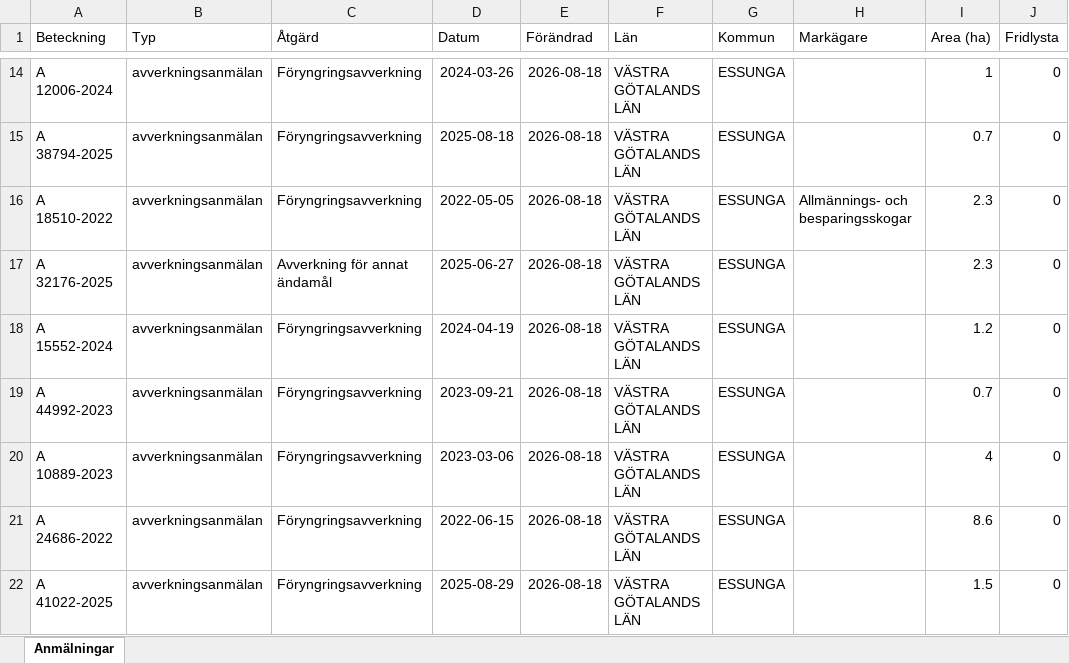
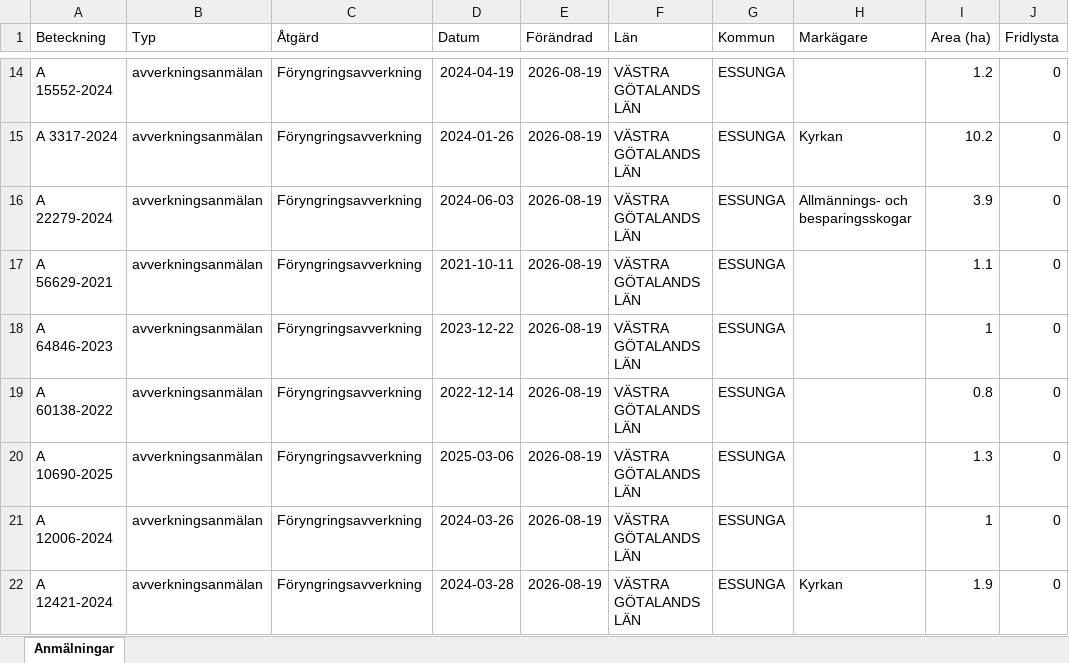
Before and after one commit to klasma/Logging_1445, an Excel workbook: Översikt ESSUNGA.xlsx, sheet Anmälningar, drawn as a sheet; only a part is shown, gaps mark what is left out; values as stored, in another font and other column widths than the file's, no borders; the diff covers the shown part only; the diff names each change by its address in the sheet, - before the commit and + after, or states it on an @@ line.

```diff
--- a/Översikt ESSUNGA.xlsx (sheet Anmälningar)
+++ b/Översikt ESSUNGA.xlsx (sheet Anmälningar)
-A14 (Beteckning): A 12006-2024
+A14 (Beteckning): A 15552-2024
-D14 (Datum): 2024-03-26
+D14 (Datum): 2024-04-19
-E14:E22 (Förändrad): 2026-08-18
+E14:E22 (Förändrad): 2026-08-19
-I14 (Area (ha)): 1
+I14 (Area (ha)): 1.2
-A15 (Beteckning): A 38794-2025
+A15 (Beteckning): A 3317-2024
-D15 (Datum): 2025-08-18
+D15 (Datum): 2024-01-26
-H15 (Markägare): (empty)
+H15 (Markägare): Kyrkan
-I15 (Area (ha)): 0.7
+I15 (Area (ha)): 10.2
-A16 (Beteckning): A 18510-2022
+A16 (Beteckning): A 22279-2024
-D16 (Datum): 2022-05-05
+D16 (Datum): 2024-06-03
-I16 (Area (ha)): 2.3
+I16 (Area (ha)): 3.9
-A17 (Beteckning): A 32176-2025
+A17 (Beteckning): A 56629-2021
-C17 (Åtgärd): Avverkning för annat ändamål
+C17 (Åtgärd): Föryngringsavverkning
-D17 (Datum): 2025-06-27
+D17 (Datum): 2021-10-11
-I17 (Area (ha)): 2.3
+I17 (Area (ha)): 1.1
-A18 (Beteckning): A 15552-2024
+A18 (Beteckning): A 64846-2023
-D18 (Datum): 2024-04-19
+D18 (Datum): 2023-12-22
-I18 (Area (ha)): 1.2
+I18 (Area (ha)): 1
-A19 (Beteckning): A 44992-2023
+A19 (Beteckning): A 60138-2022
-D19 (Datum): 2023-09-21
+D19 (Datum): 2022-12-14
-I19 (Area (ha)): 0.7
+I19 (Area (ha)): 0.8
-A20 (Beteckning): A 10889-2023
+A20 (Beteckning): A 10690-2025
-D20 (Datum): 2023-03-06
+D20 (Datum): 2025-03-06
-I20 (Area (ha)): 4
+I20 (Area (ha)): 1.3
-A21 (Beteckning): A 24686-2022
+A21 (Beteckning): A 12006-2024
-D21 (Datum): 2022-06-15
+D21 (Datum): 2024-03-26
-I21 (Area (ha)): 8.6
+I21 (Area (ha)): 1
-A22 (Beteckning): A 41022-2025
+A22 (Beteckning): A 12421-2024
-D22 (Datum): 2025-08-29
+D22 (Datum): 2024-03-28
-H22 (Markägare): (empty)
+H22 (Markägare): Kyrkan
-I22 (Area (ha)): 1.5
+I22 (Area (ha)): 1.9
```
Also changed, not shown: 310 edited cells elsewhere in this sheet, artfynd/A 3563-2024 artfynd.xlsx, artfynd/A 56429-2022 artfynd.xlsx, 9 other files.
